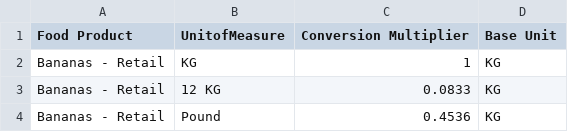
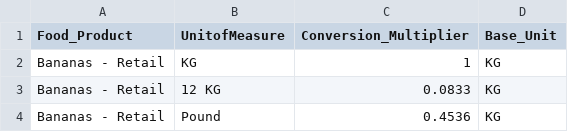
Before and after one commit to MaxSMCON/Group_2, a CSV file: Data Storage/UOM_conversion_file.csv, drawn as a sheet; only a part is shown.

Commit message:
Update UOM_conversion_file.csv

```diff
--- a/Data Storage/UOM_conversion_file.csv
+++ b/Data Storage/UOM_conversion_file.csv
@@ -1,2 +1,2 @@
-Food Product,UnitofMeasure,Conversion Multiplier,Base Unit
+Food_Product,UnitofMeasure,Conversion_Multiplier,Base_Unit
 Bananas - Retail,KG,1,KG
```
